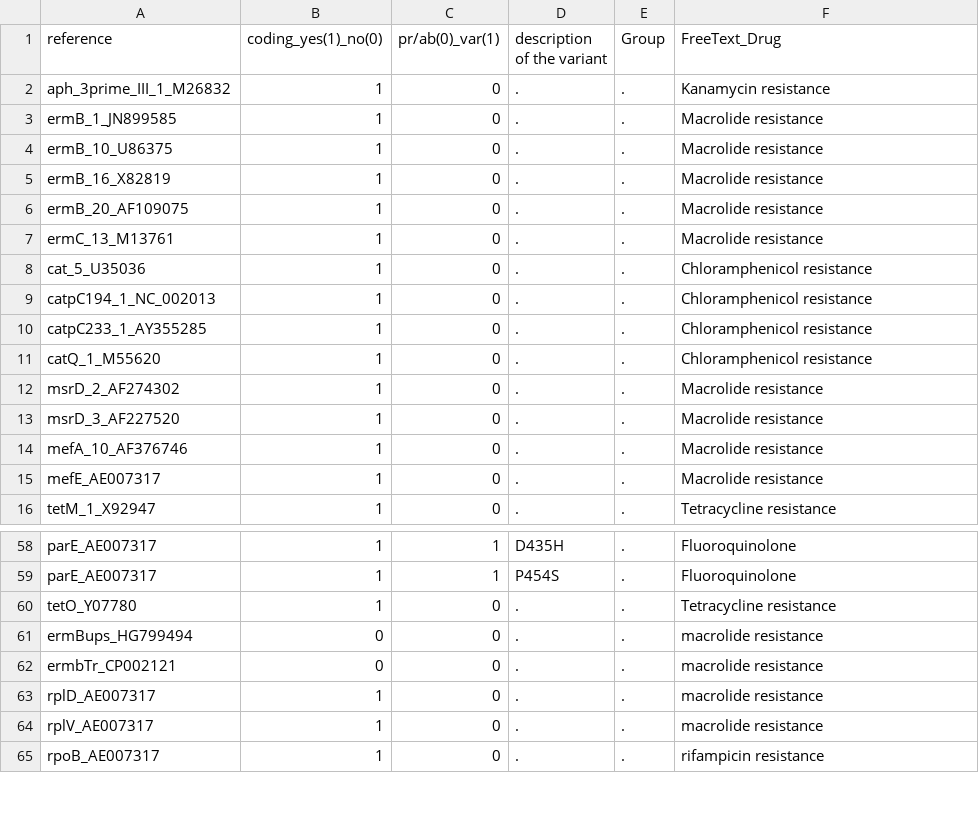
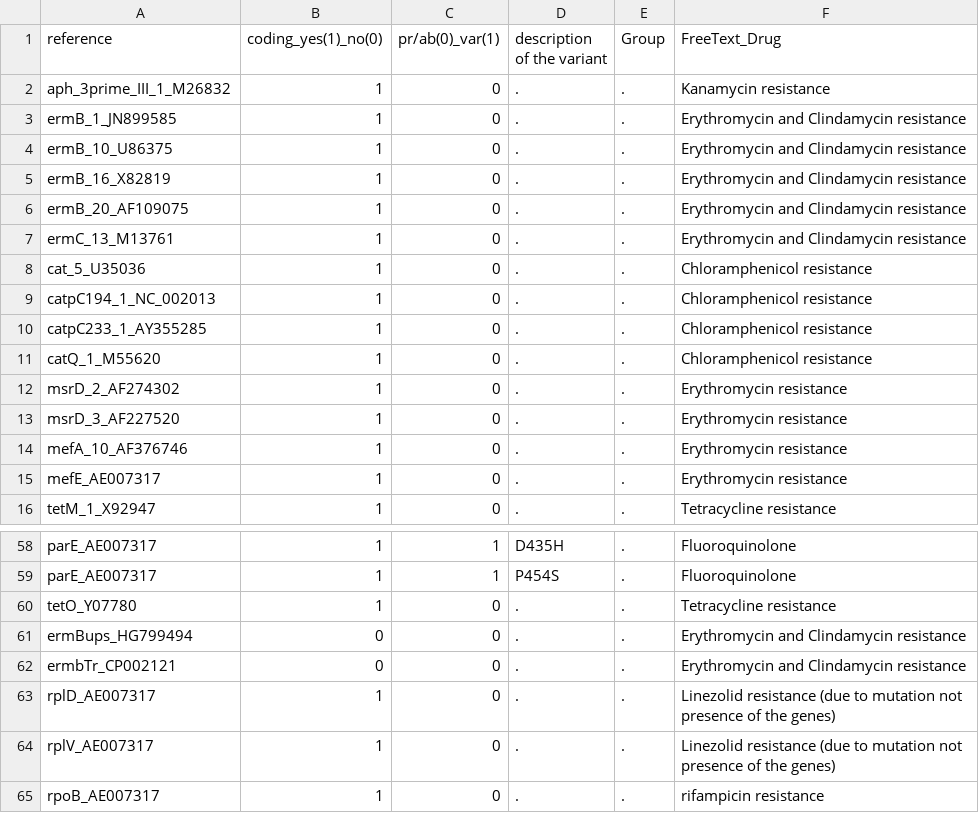
Before and after one commit to kumarnaren/resistanceDatabase, a TSV file: metadata.tsv, drawn as a sheet; only a part is shown, gaps mark what is left out.

Commit message:
updated drugNames
drug names updated by Steph, added more tet mosaic alleles

```diff
--- a/metadata.tsv
+++ b/metadata.tsv
@@ -2,7 +2,7 @@ reference	coding_yes(1)_no(0)	pr/ab(0)_var(1)	description of the variant	Group	F
 aph_3prime_III_1_M26832	1	0	.	.	Kanamycin resistance
-ermB_1_JN899585	1	0	.	.	Macrolide resistance
-ermB_10_U86375	1	0	.	.	Macrolide resistance
-ermB_16_X82819	1	0	.	.	Macrolide resistance
-ermB_20_AF109075	1	0	.	.	Macrolide resistance
-ermC_13_M13761	1	0	.	.	Macrolide resistance
+ermB_1_JN899585	1	0	.	.	Erythromycin and Clindamycin resistance
+ermB_10_U86375	1	0	.	.	Erythromycin and Clindamycin resistance
+ermB_16_X82819	1	0	.	.	Erythromycin and Clindamycin resistance
+ermB_20_AF109075	1	0	.	.	Erythromycin and Clindamycin resistance
+ermC_13_M13761	1	0	.	.	Erythromycin and Clindamycin resistance
 cat_5_U35036	1	0	.	.	Chloramphenicol resistance
@@ -11,6 +11,6 @@ catpC233_1_AY355285	1	0	.	.	Chloramphenicol resistance
 catQ_1_M55620	1	0	.	.	Chloramphenicol resistance
-msrD_2_AF274302	1	0	.	.	Macrolide resistance
-msrD_3_AF227520	1	0	.	.	Macrolide resistance
-mefA_10_AF376746	1	0	.	.	Macrolide resistance
-mefE_AE007317	1	0	.	.	Macrolide resistance
+msrD_2_AF274302	1	0	.	.	Erythromycin resistance
+msrD_3_AF227520	1	0	.	.	Erythromycin resistance
+mefA_10_AF376746	1	0	.	.	Erythromycin resistance
+mefE_AE007317	1	0	.	.	Erythromycin resistance
 tetM_1_X92947	1	0	.	.	Tetracycline resistance
@@ -60,6 +60,6 @@ parE_AE007317	1	1	P454S	.	Fluoroquinolone
 tetO_Y07780	1	0	.	.	Tetracycline resistance
-ermBups_HG799494	0	0	.	.	macrolide resistance
-ermbTr_CP002121	0	0	.	.	macrolide resistance
-rplD_AE007317	1	0	.	.	macrolide resistance
-rplV_AE007317	1	0	.	.	macrolide resistance
+ermBups_HG799494	0	0	.	.	Erythromycin and Clindamycin resistance
+ermbTr_CP002121	0	0	.	.	Erythromycin and Clindamycin resistance
+rplD_AE007317	1	0	.	.	Linezolid resistance (due to mutation not presence of the genes)
+rplV_AE007317	1	0	.	.	Linezolid resistance (due to mutation not presence of the genes)
 rpoB_AE007317	1	0	.	.	rifampicin resistance
```
Also changed, not shown: 1 other file.
